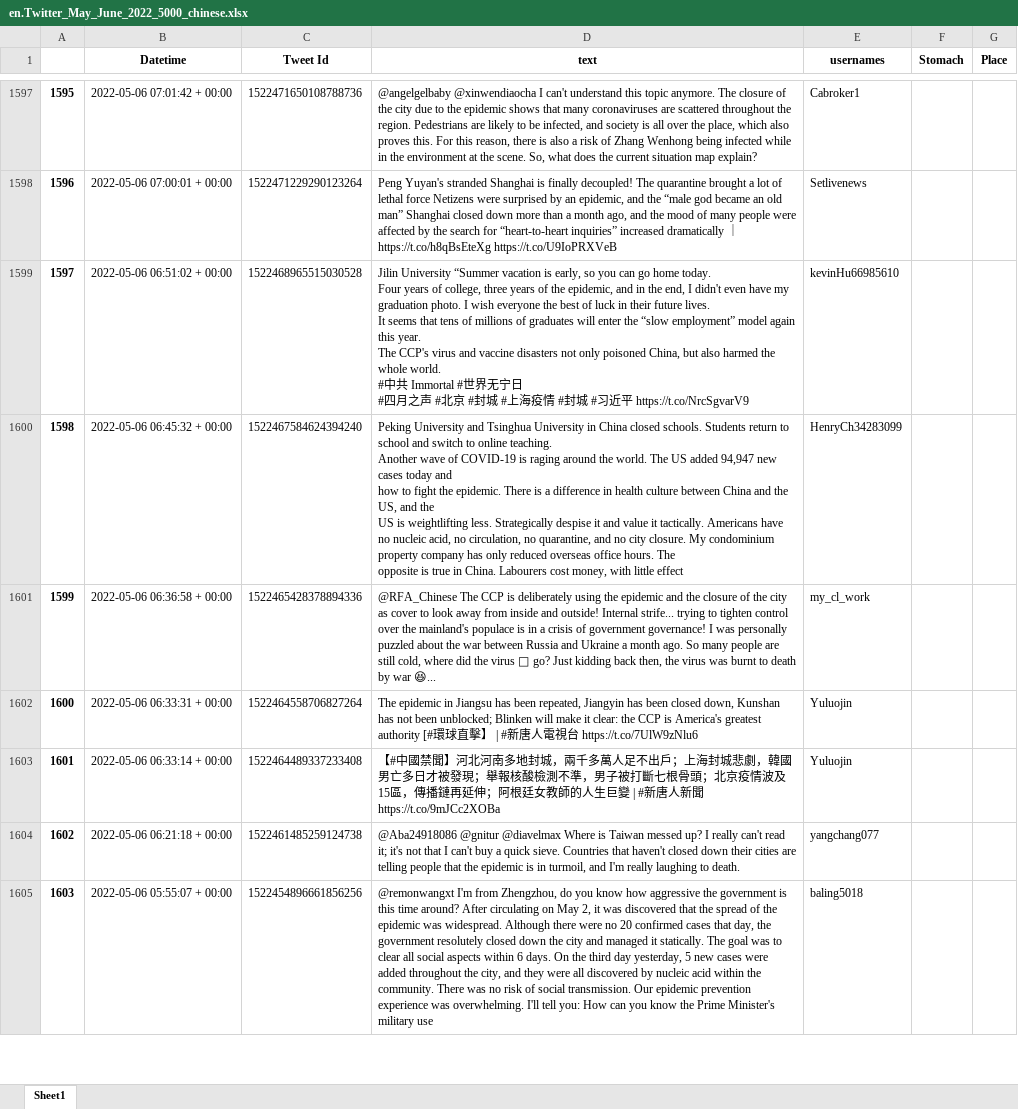
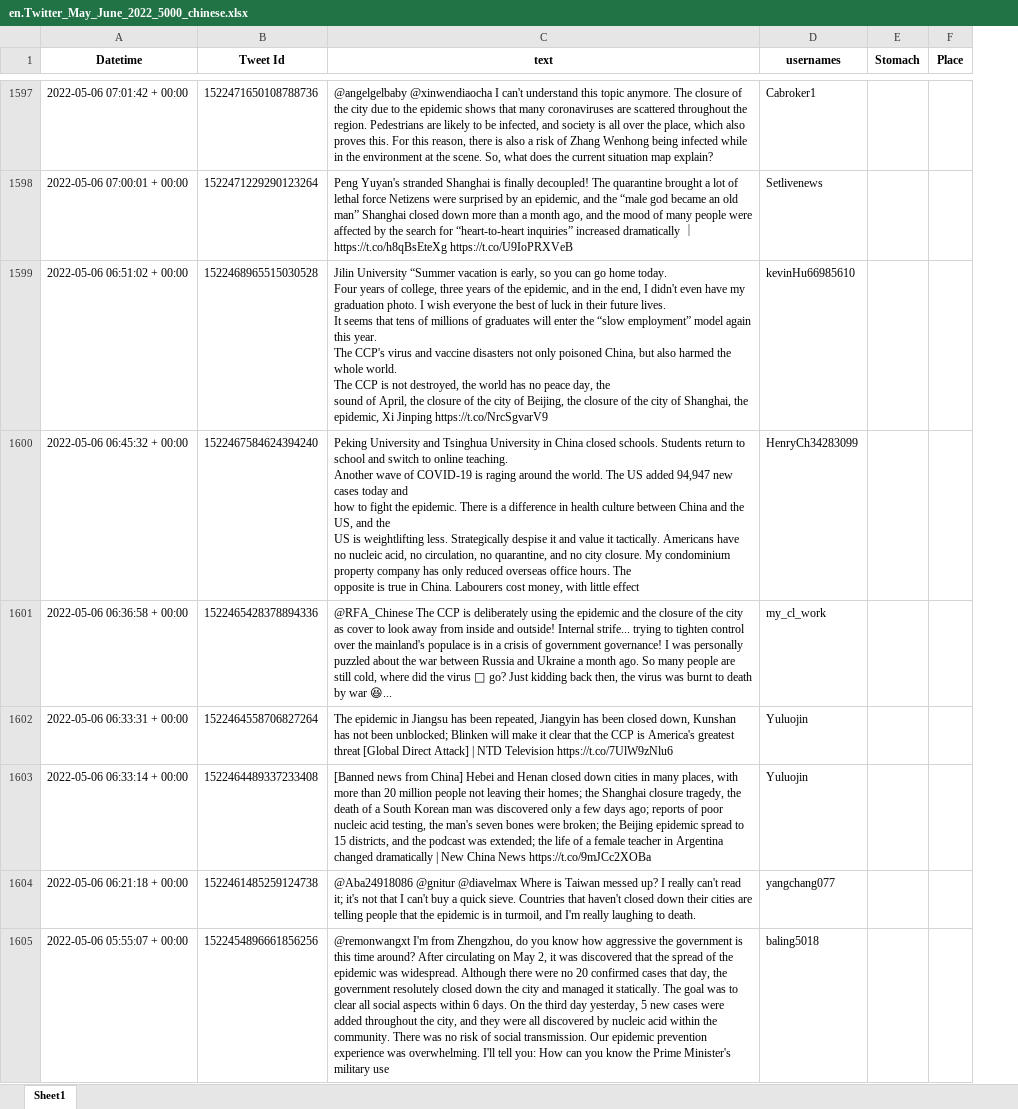
Before and after one commit to jlrqq/covid-19-anti-lockdown-protests, an Excel workbook: Twitter_Data/Twitter_Data_Chinese/en.Twitter_May_June_2022_5000_chinese.xlsx, sheet Sheet1, drawn as a sheet; only a part is shown, gaps mark what is left out; values as stored, in another font and other column widths than the file's, no borders; removed rows and columns are numbered as before the commit, all else as after; ↵ is a line break in a cell; the diff covers the shown part only; the diff names each change by its address in the sheet, - before the commit and + after, or states it on an @@ line.

```diff
--- a/Twitter_Data/Twitter_Data_Chinese/en.Twitter_May_June_2022_5000_chinese.xlsx (sheet Sheet1)
+++ b/Twitter_Data/Twitter_Data_Chinese/en.Twitter_May_June_2022_5000_chinese.xlsx (sheet Sheet1)
-column A, rows 1597-1605: 1595 | 1596 | 1597 | 1598 | 1599 | 1600 | 1601 | 1602 | 1603
-C1599 (text): …whole world. ↵ #中共 Immortal #世界无宁日 ↵ #四月之声 #北京 #封城 #上海疫情 #封城 #习近平 https://t.co/NrcSgvarV9
+C1599 (text): …whole world. ↵ The CCP is not destroyed, the world has no peace day, the ↵ sound of April, the closure of the city of Beijing, the closure of the city of Shanghai, the epidemic, Xi Jinping https://t.co/NrcSgvarV9
-C1602 (text): …make it clear: the CCP is America's greatest authority [#環球直擊】 | #新唐人電視台 https://t.co/7UlW9zNlu6
+C1602 (text): …make it clear that the CCP is America's greatest threat [Global Direct Attack] | NTD Television https://t.co/7UlW9zNlu6
-C1603 (text): 【#中國禁聞】河北河南多地封城，兩千多萬人足不出戶；上海封城悲劇，韓國男亡多日才被發現；舉報核酸檢測不準，男子被打斷七根骨頭；北京疫情波及15區，傳播鏈再延伸；阿根廷女教師的人生巨變 | #新唐人新聞 https://t.co/9mJCc2XOBa
+C1603 (text): [Banned news from China] Hebei and Henan closed down cities in many places, with more than 20 million people not leaving their homes; the Shanghai closure tragedy, the death of a South Korean man was discovered only a few days ago; reports of poor nucleic acid testing, the man's seven bones were broken; the Beijing epidemic spread to 15 districts, and the podcast was extended; the life of a female teacher in Argentina changed dramatically | New China News https://t.co/9mJCc2XOBa
```
Also changed, not shown: 1367 edited cells elsewhere in this sheet, Twitter_Data/Twitter_Data_Chinese/Twitter_Covid-19_Lockdown_5000_chinese.xlsx, Twitter_Data/Twitter_Data_Chinese/Twitter_Jan_Apr_2020_5000_chinese.xlsx, 7 other files.
